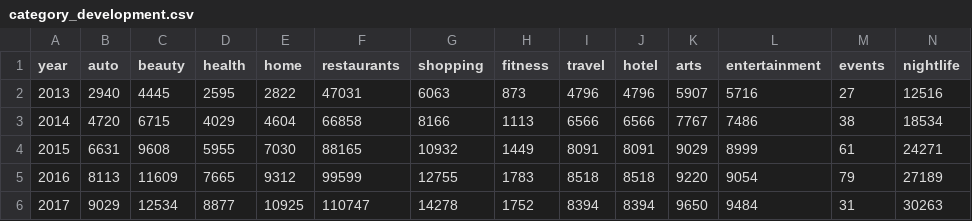
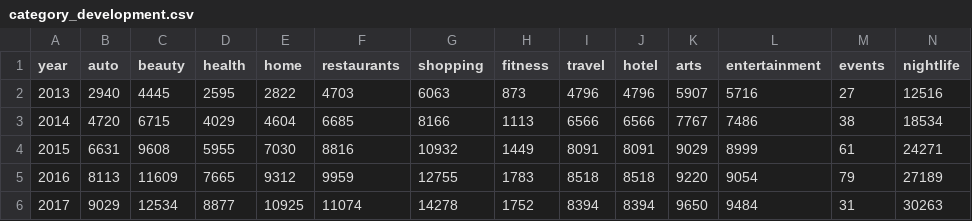
Before and after one commit to royce1998/Files, a CSV file: category_development.csv, drawn as a sheet.

Commit message:
Update category_development.csv

```diff
--- a/category_development.csv
+++ b/category_development.csv
@@ -1,6 +1,6 @@
 "year","auto","beauty","health","home","restaurants","shopping","fitness","travel","hotel","arts","entertainment","events","nightlife"
-2013,2940,4445,2595,2822,47031,6063,873,4796,4796,5907,5716,27,12516
-2014,4720,6715,4029,4604,66858,8166,1113,6566,6566,7767,7486,38,18534
-2015,6631,9608,5955,7030,88165,10932,1449,8091,8091,9029,8999,61,24271
-2016,8113,11609,7665,9312,99599,12755,1783,8518,8518,9220,9054,79,27189
-2017,9029,12534,8877,10925,110747,14278,1752,8394,8394,9650,9484,31,30263
+2013,2940,4445,2595,2822,4703,6063,873,4796,4796,5907,5716,27,12516
+2014,4720,6715,4029,4604,6685,8166,1113,6566,6566,7767,7486,38,18534
+2015,6631,9608,5955,7030,8816,10932,1449,8091,8091,9029,8999,61,24271
+2016,8113,11609,7665,9312,9959,12755,1783,8518,8518,9220,9054,79,27189
+2017,9029,12534,8877,10925,11074,14278,1752,8394,8394,9650,9484,31,30263
```
